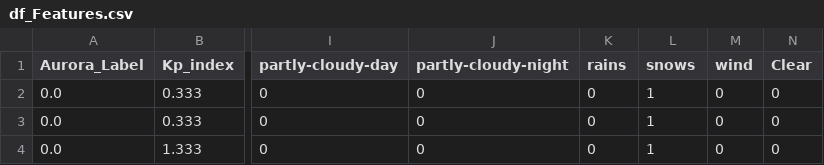
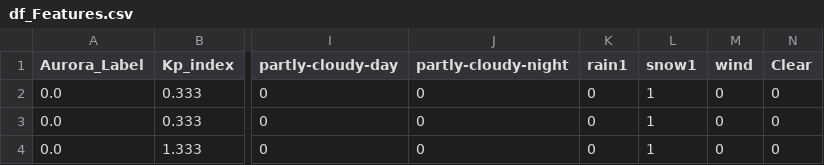
Before and after one commit to NeoForNew/ID2223_scalable_machine_learning_and_deep_learning, a CSV file: Project/df_Features.csv, drawn as a sheet; only a part is shown, gaps mark what is left out; the diff names each change by its address in the sheet, - before the commit and + after, or states it on an @@ line.

```diff
--- a/Project/df_Features.csv
+++ b/Project/df_Features.csv
-K1: rains
+K1: rain1
-L1: snows
+L1: snow1
```
Also changed, not shown: 1 other file.
